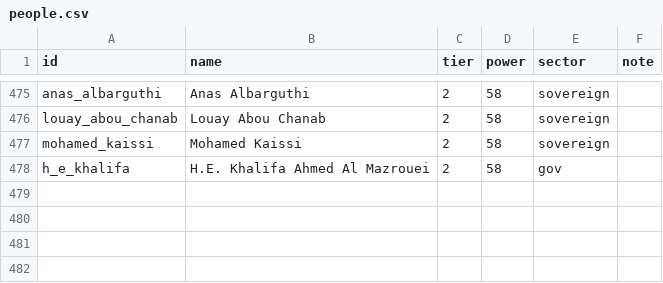
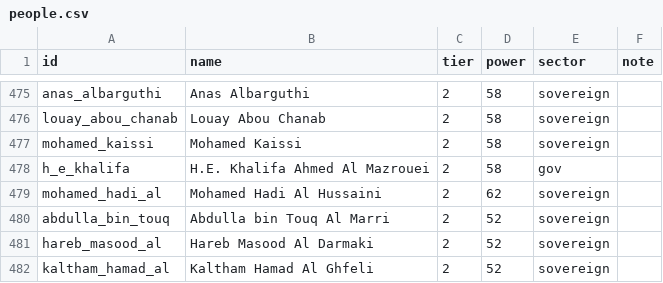
Before and after one commit to qizhangumich/power_network, a CSV file: data/people.csv, drawn as a sheet; only a part is shown, gaps mark what is left out; the diff names each change by its address in the sheet, - before the commit and + after, or states it on an @@ line.

```diff
--- a/data/people.csv
+++ b/data/people.csv
+row 479: mohamed_hadi_al | Mohamed Hadi Al Hussaini | 2 | 62 | sovereign
+row 480: abdulla_bin_touq | Abdulla bin Touq Al Marri | 2 | 52 | sovereign
+row 481: hareb_masood_al | Hareb Masood Al Darmaki | 2 | 52 | sovereign
+row 482: kaltham_hamad_al | Kaltham Hamad Al Ghfeli | 2 | 52 | sovereign
```
Also changed, not shown: data/backfill_queue.csv, data/ownership.csv, 15 other files.
